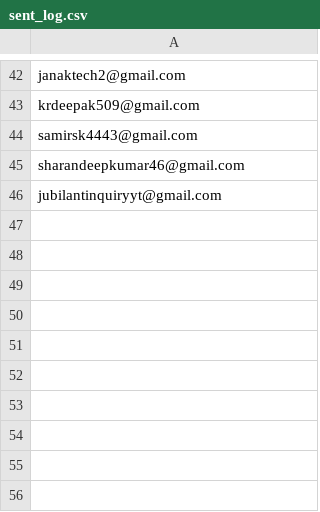
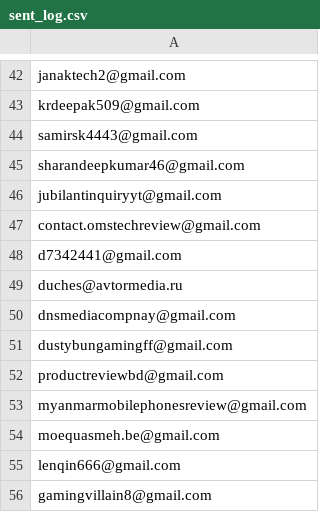
Before and after one commit to afzalhussain031/youtube-lead-finder, a CSV file: youtube-lead-finder/data/sent_log.csv, drawn as a sheet; only a part is shown, gaps mark what is left out; the diff names each change by its address in the sheet, - before the commit and + after, or states it on an @@ line.

Commit message:
Implement real-time email sending for all and selected leads; enhance logging and error handling for improved user feedback.

```diff
--- a/youtube-lead-finder/data/sent_log.csv
+++ b/youtube-lead-finder/data/sent_log.csv
+row 47: contact.omstechreview@gmail.com
+row 48: d7342441@gmail.com
+row 49: duches@avtormedia.ru
+row 50: dnsmediacompnay@gmail.com
+row 51: dustybungamingff@gmail.com
+row 52: productreviewbd@gmail.com
+row 53: myanmarmobilephonesreview@gmail.com
+row 54: moequasmeh.be@gmail.com
+row 55: lenqin666@gmail.com
+row 56: gamingvillain8@gmail.com
```
Also changed, not shown: 1 other file.
